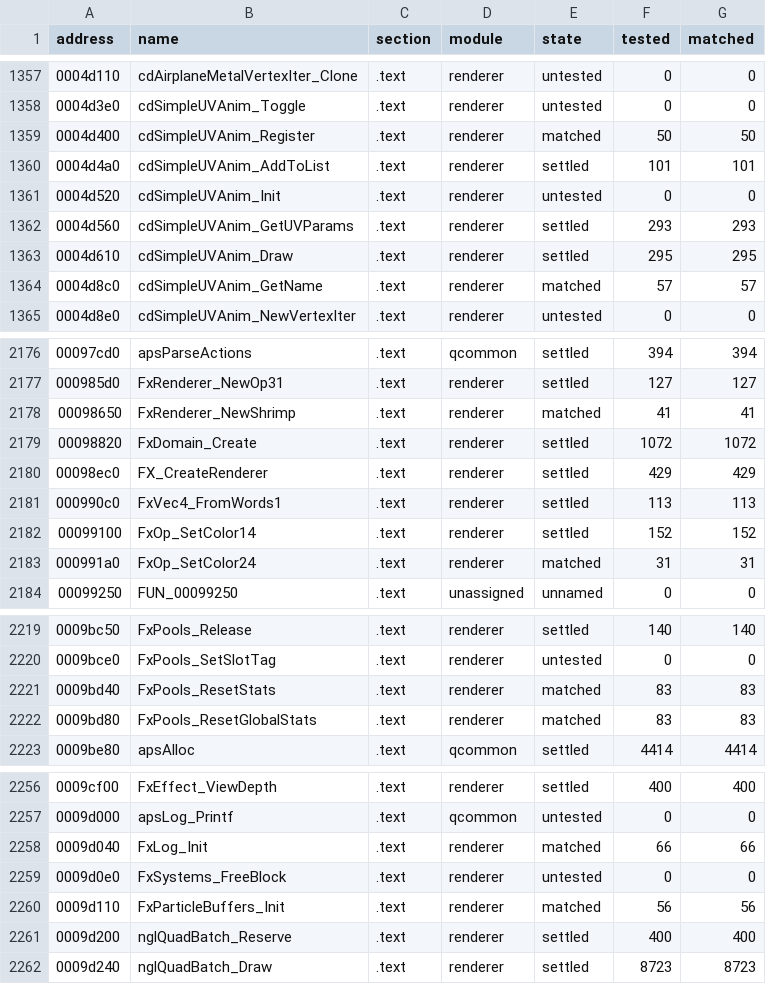
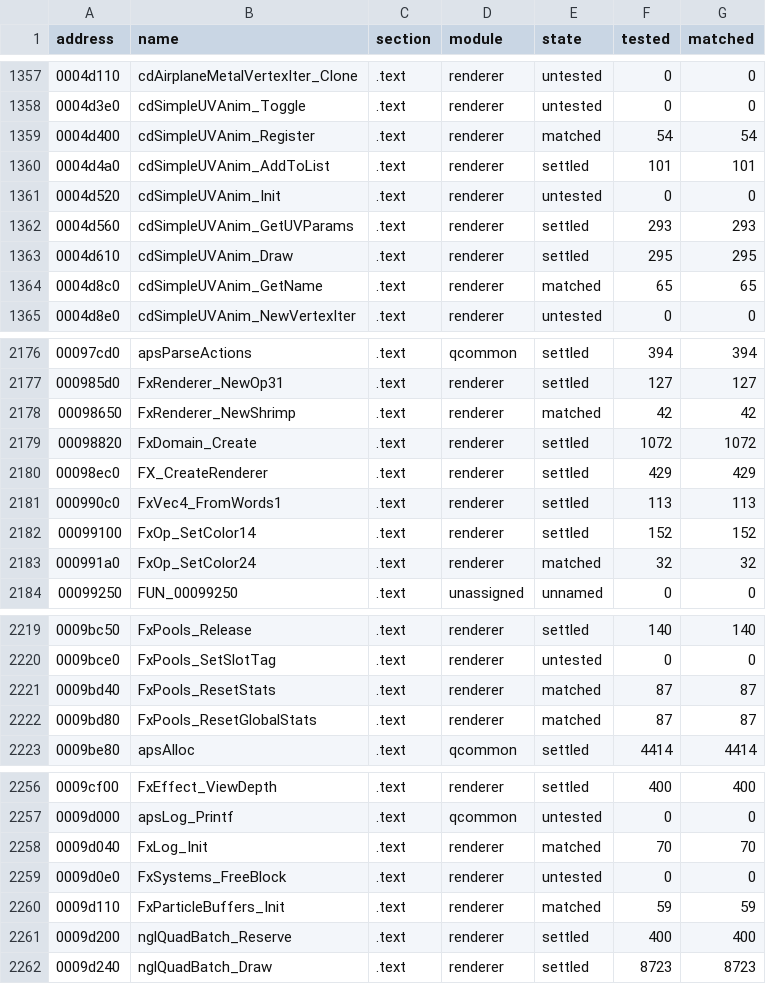
Before and after one commit to SmokeDoggy044/CoD2-BRO-Decomp, a CSV file: tools/data/progress.csv, drawn as a sheet; only a part is shown, gaps mark what is left out; the diff covers the shown part only.

```diff
--- a/tools/data/progress.csv
+++ b/tools/data/progress.csv
@@ -1358,3 +1358,3 @@ address,name,section,module,state,tested,matched
 0004d3e0,cdSimpleUVAnim_Toggle,.text,renderer,untested,0,0
-0004d400,cdSimpleUVAnim_Register,.text,renderer,matched,50,50
+0004d400,cdSimpleUVAnim_Register,.text,renderer,matched,54,54
 0004d4a0,cdSimpleUVAnim_AddToList,.text,renderer,settled,101,101
@@ -1363,3 +1363,3 @@ address,name,section,module,state,tested,matched
 0004d610,cdSimpleUVAnim_Draw,.text,renderer,settled,295,295
-0004d8c0,cdSimpleUVAnim_GetName,.text,renderer,matched,57,57
+0004d8c0,cdSimpleUVAnim_GetName,.text,renderer,matched,65,65
 0004d8e0,cdSimpleUVAnim_NewVertexIter,.text,renderer,untested,0,0
@@ -2177,3 +2177,3 @@ address,name,section,module,state,tested,matched
 000985d0,FxRenderer_NewOp31,.text,renderer,settled,127,127
-00098650,FxRenderer_NewShrimp,.text,renderer,matched,41,41
+00098650,FxRenderer_NewShrimp,.text,renderer,matched,42,42
 00098820,FxDomain_Create,.text,renderer,settled,1072,1072
@@ -2182,3 +2182,3 @@ address,name,section,module,state,tested,matched
 00099100,FxOp_SetColor14,.text,renderer,settled,152,152
-000991a0,FxOp_SetColor24,.text,renderer,matched,31,31
+000991a0,FxOp_SetColor24,.text,renderer,matched,32,32
 00099250,FUN_00099250,.text,unassigned,unnamed,0,0
@@ -2220,4 +2220,4 @@ address,name,section,module,state,tested,matched
 0009bce0,FxPools_SetSlotTag,.text,renderer,untested,0,0
-0009bd40,FxPools_ResetStats,.text,renderer,matched,83,83
-0009bd80,FxPools_ResetGlobalStats,.text,renderer,matched,83,83
+0009bd40,FxPools_ResetStats,.text,renderer,matched,87,87
+0009bd80,FxPools_ResetGlobalStats,.text,renderer,matched,87,87
 0009be80,apsAlloc,.text,qcommon,settled,4414,4414
@@ -2257,5 +2257,5 @@ address,name,section,module,state,tested,matched
 0009d000,apsLog_Printf,.text,qcommon,untested,0,0
-0009d040,FxLog_Init,.text,renderer,matched,66,66
+0009d040,FxLog_Init,.text,renderer,matched,70,70
 0009d0e0,FxSystems_FreeBlock,.text,renderer,untested,0,0
-0009d110,FxParticleBuffers_Init,.text,renderer,matched,56,56
+0009d110,FxParticleBuffers_Init,.text,renderer,matched,59,59
 0009d200,nglQuadBatch_Reserve,.text,renderer,settled,400,400
```
Also changed, not shown: 100 edited cells elsewhere in this file, tools/data/functions.csv, 5 other files.
